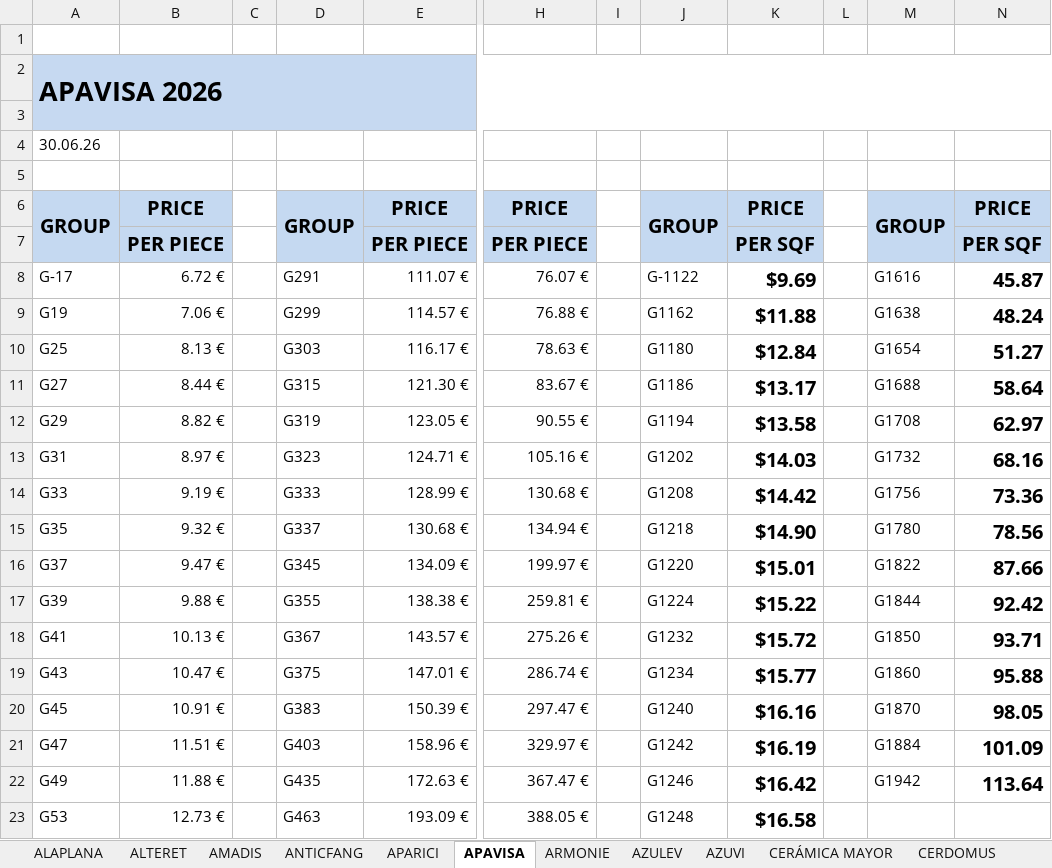
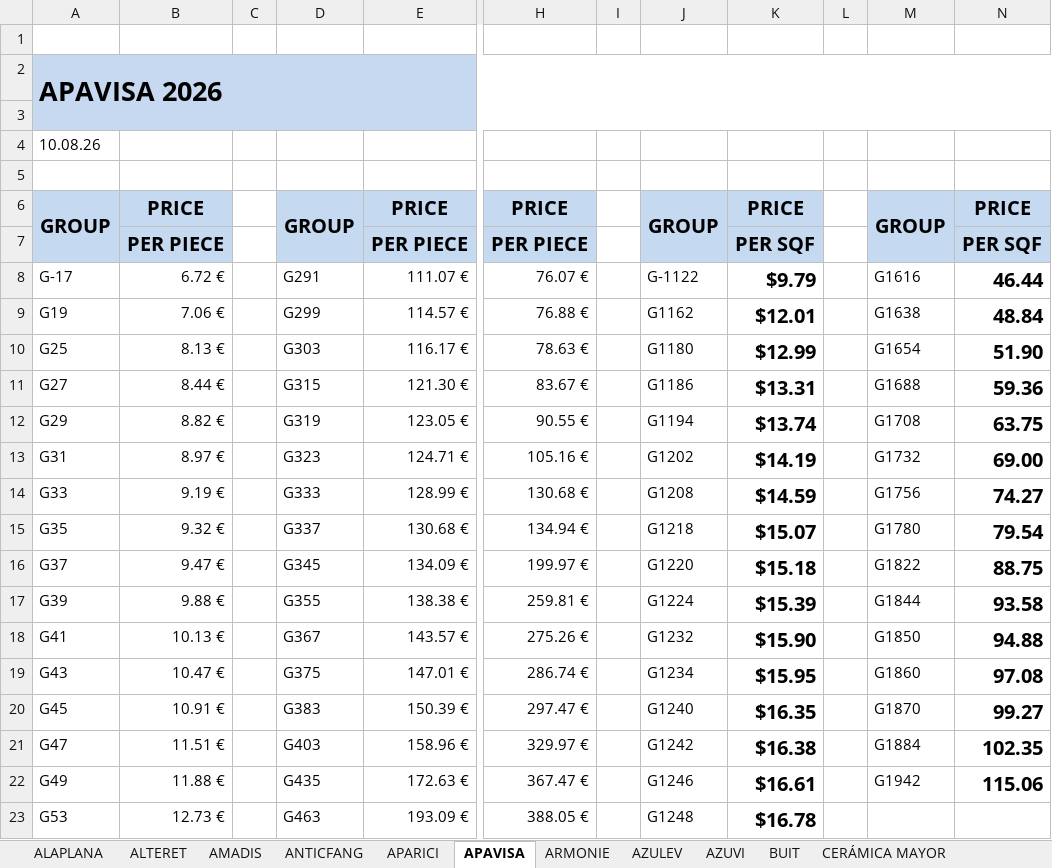
Before and after one commit to annaMontoliu/italgres-buscador-react-vite, an Excel workbook: public/docs/tarifa-italgres.xlsx, sheet APAVISA, drawn as a sheet; only a part is shown, gaps mark what is left out; values as stored, in another font and other column widths than the file's, no borders; the diff covers the shown part only; the diff names each change by its address in the sheet, - before the commit and + after, or states it on an @@ line.

```diff
--- a/public/docs/tarifa-italgres.xlsx (sheet APAVISA)
+++ b/public/docs/tarifa-italgres.xlsx (sheet APAVISA)
+sheet tab: BUIT
-A4: 30.06.26
+A4: 10.08.26
-K8: $9.69
+K8: $9.79
-N8: 45.87
+N8: 46.44
-K9: $11.88
+K9: $12.01
-N9: 48.24
+N9: 48.84
-K10: $12.84
+K10: $12.99
-N10: 51.27
+N10: 51.90
-K11: $13.17
+K11: $13.31
-N11: 58.64
+N11: 59.36
-K12: $13.58
+K12: $13.74
-N12: 62.97
+N12: 63.75
-K13: $14.03
+K13: $14.19
-N13: 68.16
+N13: 69.00
-K14: $14.42
+K14: $14.59
-N14: 73.36
+N14: 74.27
-K15: $14.90
+K15: $15.07
-N15: 78.56
+N15: 79.54
-K16: $15.01
+K16: $15.18
-N16: 87.66
+N16: 88.75
-K17: $15.22
+K17: $15.39
-N17: 92.42
+N17: 93.58
-K18: $15.72
+K18: $15.90
-N18: 93.71
+N18: 94.88
-K19: $15.77
+K19: $15.95
-N19: 95.88
+N19: 97.08
-K20: $16.16
+K20: $16.35
-N20: 98.05
+N20: 99.27
-K21: $16.19
+K21: $16.38
-N21: 101.09
+N21: 102.35
-K22: $16.42
+K22: $16.61
-N22: 113.64
+N22: 115.06
-K23: $16.58
+K23: $16.78
```
Also changed, not shown: 99 edited cells elsewhere in this sheet, sheet PERONDA, sheet ONIX, sheet PERONDA-MUSEUM, sheet VIVES, sheet APARICI, sheet PERONDA HARMONY, 40 more sheets.
